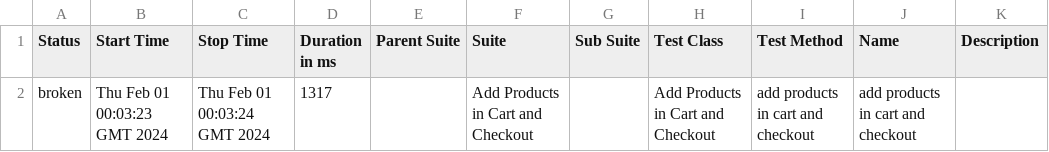
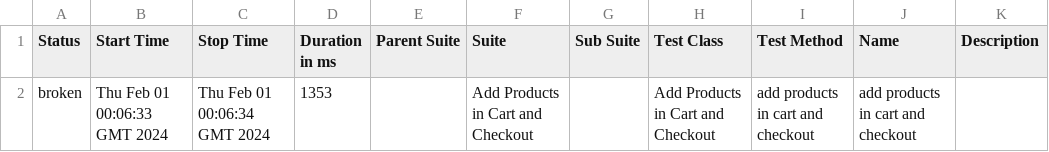
Before and after one commit to arslanyasin330/SauceDemo, a CSV file: data/suites.csv, drawn as a sheet.

```diff
--- a/data/suites.csv
+++ b/data/suites.csv
@@ -1,2 +1,2 @@
 "Status","Start Time","Stop Time","Duration in ms","Parent Suite","Suite","Sub Suite","Test Class","Test Method","Name","Description"
-"broken","Thu Feb 01 00:03:23 GMT 2024","Thu Feb 01 00:03:24 GMT 2024","1317","","Add Products in Cart and Checkout","","Add Products in Cart and Checkout","add products in cart and checkout","add products in cart and checkout",""
+"broken","Thu Feb 01 00:06:33 GMT 2024","Thu Feb 01 00:06:34 GMT 2024","1353","","Add Products in Cart and Checkout","","Add Products in Cart and Checkout","add products in cart and checkout","add products in cart and checkout",""
```
Also changed, not shown: 24 other files.
